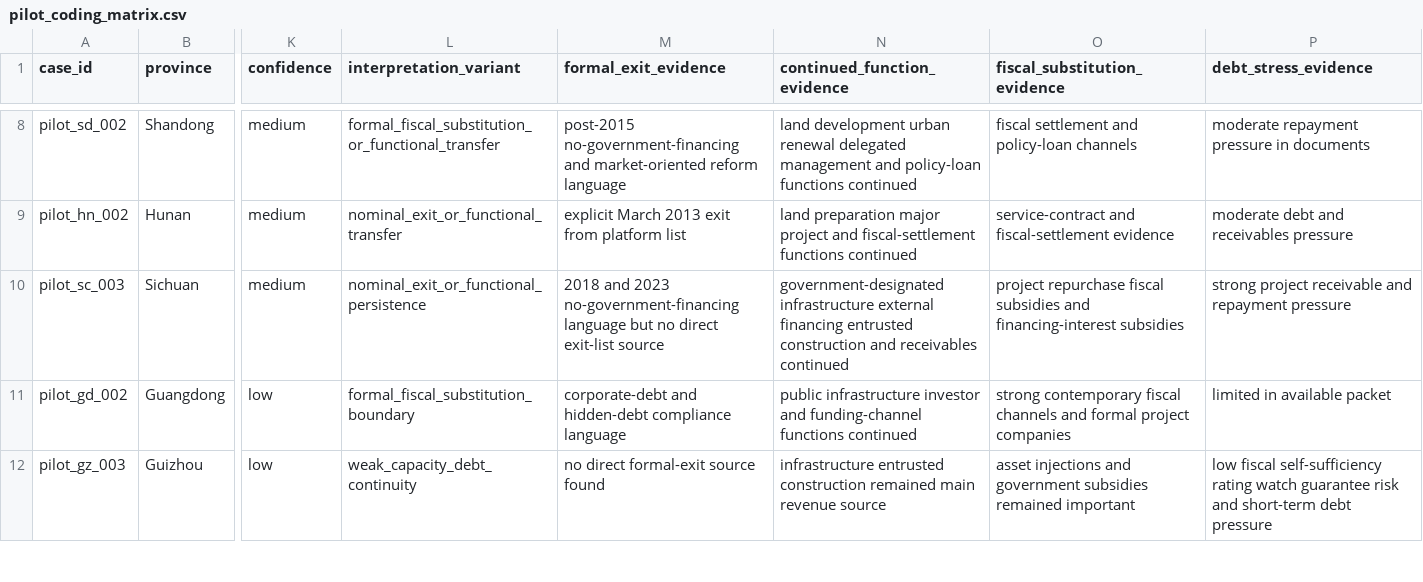
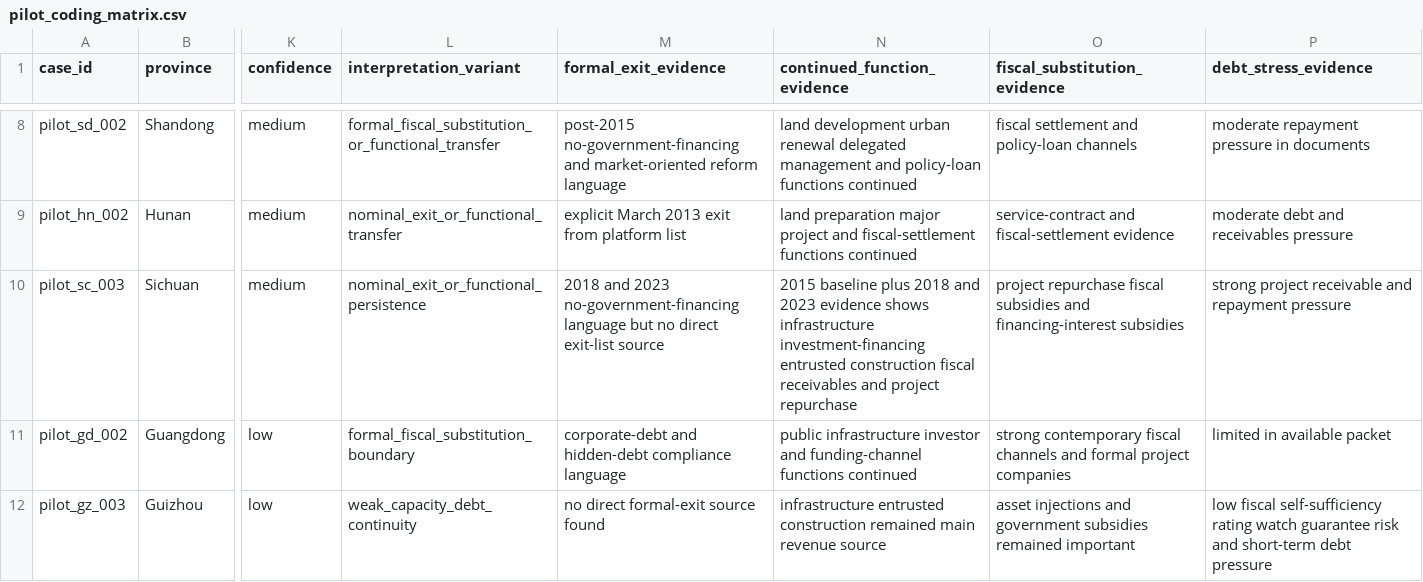
Before and after one commit to Shunyu1001/LGFV, a CSV file: data/analysis_inputs/pilot_coding_matrix.csv, drawn as a sheet; only a part is shown, gaps mark what is left out; the diff names each change by its address in the sheet, - before the commit and + after, or states it on an @@ line.

```diff
--- a/data/analysis_inputs/pilot_coding_matrix.csv
+++ b/data/analysis_inputs/pilot_coding_matrix.csv
-N10 (continued_function_evidence): government-designated infrastructure external financing entrusted construction and receivables continued
+N10 (continued_function_evidence): 2015 baseline plus 2018 and 2023 evidence shows infrastructure investment-financing entrusted construction fiscal receivables and project repurchase
```
Also changed, not shown: data/document_inventory.csv, data/source_inventory.csv, 3 other files.
